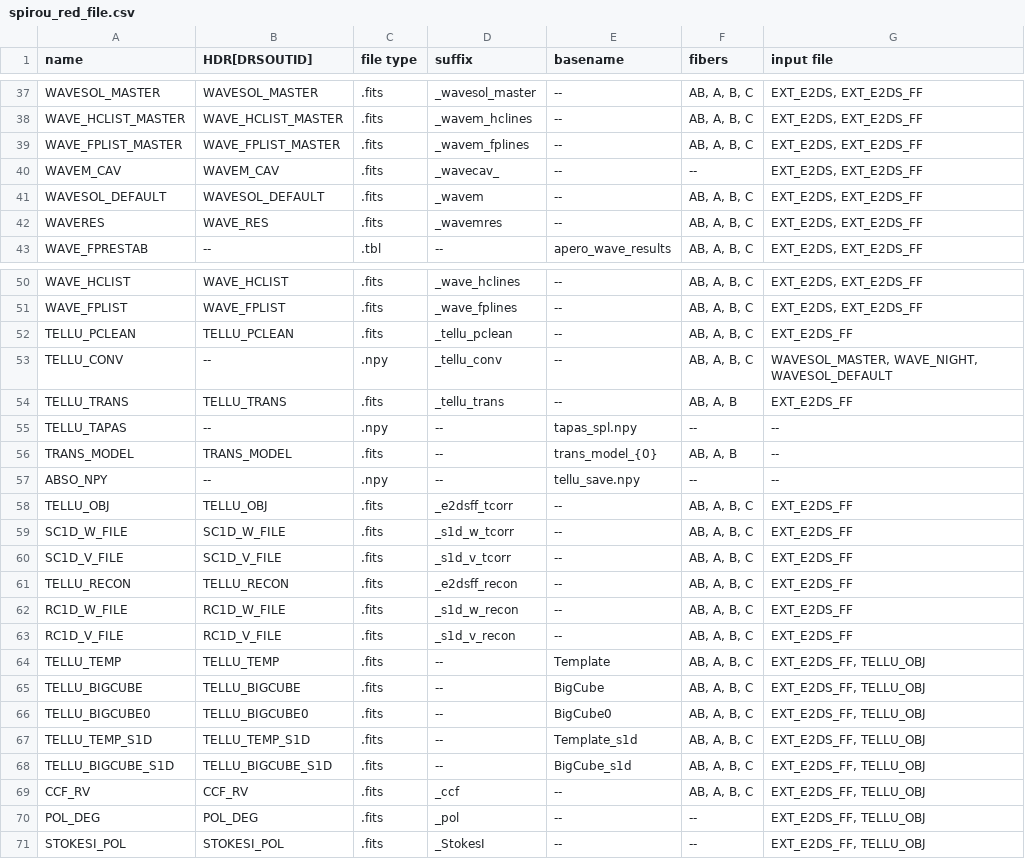
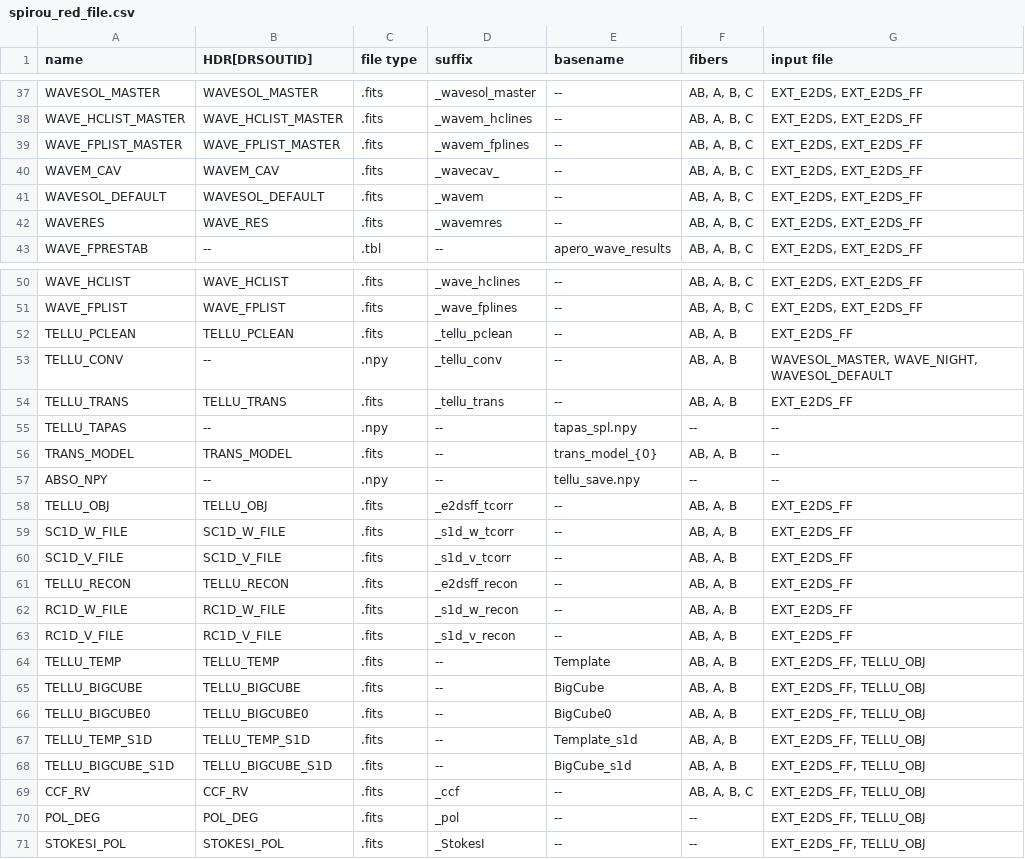
Before and after one commit to njcuk9999/apero-drs, a CSV file: documentation/working/auto/file_definitions/spirou/spirou_red_file.csv, drawn as a sheet; only a part is shown, gaps mark what is left out.

Commit message:
update documentation (put examples for apero_get in correct place)

```diff
--- a/documentation/working/auto/file_definitions/spirou/spirou_red_file.csv
+++ b/documentation/working/auto/file_definitions/spirou/spirou_red_file.csv
@@ -39,3 +39,3 @@ WAVE_HCLIST_MASTER,WAVE_HCLIST_MASTER,.fits,_wavem_hclines,--,"AB, A, B, C","EXT
 WAVE_FPLIST_MASTER,WAVE_FPLIST_MASTER,.fits,_wavem_fplines,--,"AB, A, B, C","EXT_E2DS, EXT_E2DS_FF"
-WAVEM_CAV,WAVEM_CAV,.fits,_wavecav_,--,--,"EXT_E2DS, EXT_E2DS_FF"
+WAVEM_CAV,WAVEM_CAV,.fits,_wavecav_,--,"AB, A, B, C","EXT_E2DS, EXT_E2DS_FF"
 WAVESOL_DEFAULT,WAVESOL_DEFAULT,.fits,_wavem,--,"AB, A, B, C","EXT_E2DS, EXT_E2DS_FF"
@@ -51,4 +51,4 @@ WAVE_HCLIST,WAVE_HCLIST,.fits,_wave_hclines,--,"AB, A, B, C","EXT_E2DS, EXT_E2DS
 WAVE_FPLIST,WAVE_FPLIST,.fits,_wave_fplines,--,"AB, A, B, C","EXT_E2DS, EXT_E2DS_FF"
-TELLU_PCLEAN,TELLU_PCLEAN,.fits,_tellu_pclean,--,"AB, A, B, C",EXT_E2DS_FF
-TELLU_CONV,--,.npy,_tellu_conv,--,"AB, A, B, C","WAVESOL_MASTER, WAVE_NIGHT, WAVESOL_DEFAULT"
+TELLU_PCLEAN,TELLU_PCLEAN,.fits,_tellu_pclean,--,"AB, A, B",EXT_E2DS_FF
+TELLU_CONV,--,.npy,_tellu_conv,--,"AB, A, B","WAVESOL_MASTER, WAVE_NIGHT, WAVESOL_DEFAULT"
 TELLU_TRANS,TELLU_TRANS,.fits,_tellu_trans,--,"AB, A, B",EXT_E2DS_FF
@@ -57,13 +57,13 @@ TRANS_MODEL,TRANS_MODEL,.fits,--,trans_model_{0},"AB, A, B",--
 ABSO_NPY,--,.npy,--,tellu_save.npy,--,--
-TELLU_OBJ,TELLU_OBJ,.fits,_e2dsff_tcorr,--,"AB, A, B, C",EXT_E2DS_FF
-SC1D_W_FILE,SC1D_W_FILE,.fits,_s1d_w_tcorr,--,"AB, A, B, C",EXT_E2DS_FF
-SC1D_V_FILE,SC1D_V_FILE,.fits,_s1d_v_tcorr,--,"AB, A, B, C",EXT_E2DS_FF
-TELLU_RECON,TELLU_RECON,.fits,_e2dsff_recon,--,"AB, A, B, C",EXT_E2DS_FF
-RC1D_W_FILE,RC1D_W_FILE,.fits,_s1d_w_recon,--,"AB, A, B, C",EXT_E2DS_FF
-RC1D_V_FILE,RC1D_V_FILE,.fits,_s1d_v_recon,--,"AB, A, B, C",EXT_E2DS_FF
-TELLU_TEMP,TELLU_TEMP,.fits,--,Template,"AB, A, B, C","EXT_E2DS_FF, TELLU_OBJ"
-TELLU_BIGCUBE,TELLU_BIGCUBE,.fits,--,BigCube,"AB, A, B, C","EXT_E2DS_FF, TELLU_OBJ"
-TELLU_BIGCUBE0,TELLU_BIGCUBE0,.fits,--,BigCube0,"AB, A, B, C","EXT_E2DS_FF, TELLU_OBJ"
-TELLU_TEMP_S1D,TELLU_TEMP_S1D,.fits,--,Template_s1d,"AB, A, B, C","EXT_E2DS_FF, TELLU_OBJ"
-TELLU_BIGCUBE_S1D,TELLU_BIGCUBE_S1D,.fits,--,BigCube_s1d,"AB, A, B, C","EXT_E2DS_FF, TELLU_OBJ"
+TELLU_OBJ,TELLU_OBJ,.fits,_e2dsff_tcorr,--,"AB, A, B",EXT_E2DS_FF
+SC1D_W_FILE,SC1D_W_FILE,.fits,_s1d_w_tcorr,--,"AB, A, B",EXT_E2DS_FF
+SC1D_V_FILE,SC1D_V_FILE,.fits,_s1d_v_tcorr,--,"AB, A, B",EXT_E2DS_FF
+TELLU_RECON,TELLU_RECON,.fits,_e2dsff_recon,--,"AB, A, B",EXT_E2DS_FF
+RC1D_W_FILE,RC1D_W_FILE,.fits,_s1d_w_recon,--,"AB, A, B",EXT_E2DS_FF
+RC1D_V_FILE,RC1D_V_FILE,.fits,_s1d_v_recon,--,"AB, A, B",EXT_E2DS_FF
+TELLU_TEMP,TELLU_TEMP,.fits,--,Template,"AB, A, B","EXT_E2DS_FF, TELLU_OBJ"
+TELLU_BIGCUBE,TELLU_BIGCUBE,.fits,--,BigCube,"AB, A, B","EXT_E2DS_FF, TELLU_OBJ"
+TELLU_BIGCUBE0,TELLU_BIGCUBE0,.fits,--,BigCube0,"AB, A, B","EXT_E2DS_FF, TELLU_OBJ"
+TELLU_TEMP_S1D,TELLU_TEMP_S1D,.fits,--,Template_s1d,"AB, A, B","EXT_E2DS_FF, TELLU_OBJ"
+TELLU_BIGCUBE_S1D,TELLU_BIGCUBE_S1D,.fits,--,BigCube_s1d,"AB, A, B","EXT_E2DS_FF, TELLU_OBJ"
 CCF_RV,CCF_RV,.fits,_ccf,--,"AB, A, B, C","EXT_E2DS_FF, TELLU_OBJ"
```
Also changed, not shown: documentation/working/auto/file_definitions/spirou/spirou_calib_file.csv, documentation/working/auto/file_definitions/spirou/spirou_tellu_file.csv, 52 other files.
